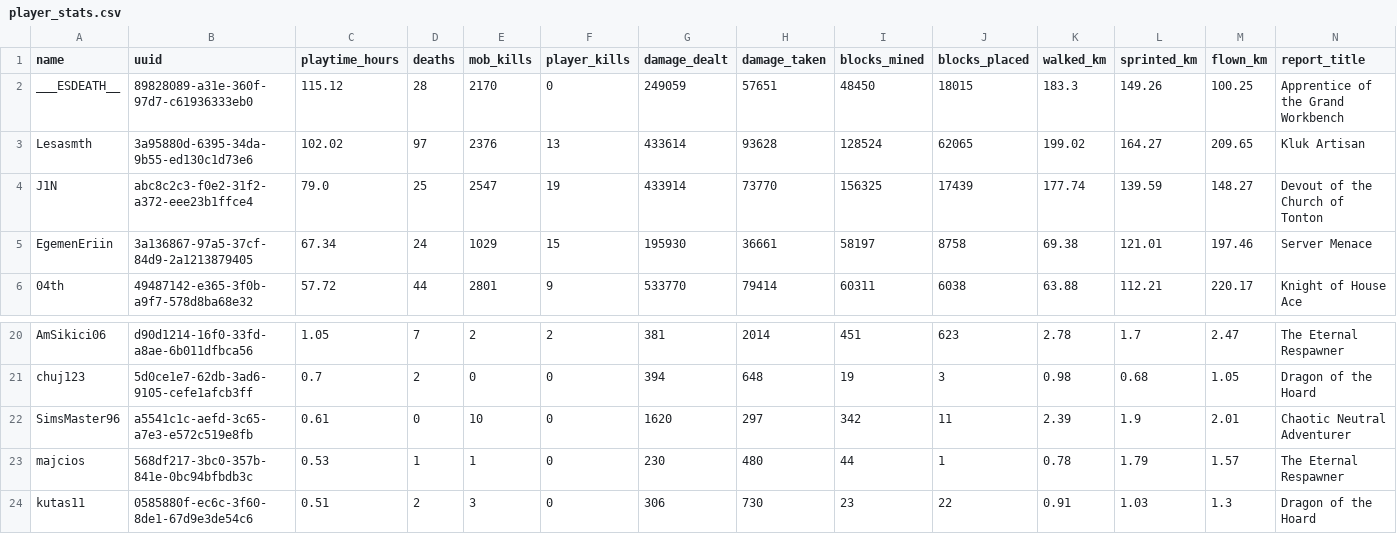
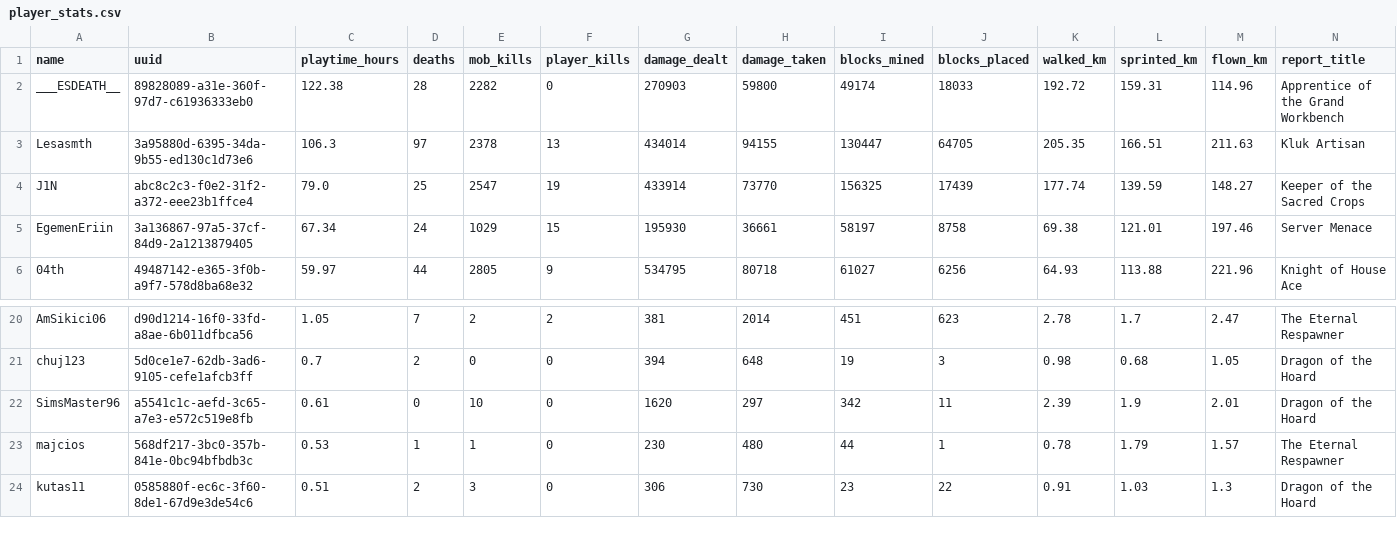
Before and after one commit to EgemenErin/MinecraftServerDataAnalysis, a CSV file: player_stats.csv, drawn as a sheet; only a part is shown, gaps mark what is left out; the diff covers the shown part only.

Commit message:
chore: update player stats (2026-07-15 03:00)

```diff
--- a/player_stats.csv
+++ b/player_stats.csv
@@ -1,6 +1,6 @@
 name,uuid,playtime_hours,deaths,mob_kills,player_kills,damage_dealt,damage_taken,blocks_mined,blocks_placed,walked_km,sprinted_km,flown_km,report_title
-___ESDEATH__,89828089-a31e-360f-97d7-c61936333eb0,115.12,28,2170,0,249059,57651,48450,18015,183.3,149.26,100.25,Apprentice of the Grand Workbench
-Lesasmth,3a95880d-6395-34da-9b55-ed130c1d73e6,102.02,97,2376,13,433614,93628,128524,62065,199.02,164.27,209.65,Kluk Artisan
-J1N,abc8c2c3-f0e2-31f2-a372-eee23b1ffce4,79.0,25,2547,19,433914,73770,156325,17439,177.74,139.59,148.27,Devout of the Church of Tonton
+___ESDEATH__,89828089-a31e-360f-97d7-c61936333eb0,122.38,28,2282,0,270903,59800,49174,18033,192.72,159.31,114.96,Apprentice of the Grand Workbench
+Lesasmth,3a95880d-6395-34da-9b55-ed130c1d73e6,106.3,97,2378,13,434014,94155,130447,64705,205.35,166.51,211.63,Kluk Artisan
+J1N,abc8c2c3-f0e2-31f2-a372-eee23b1ffce4,79.0,25,2547,19,433914,73770,156325,17439,177.74,139.59,148.27,Keeper of the Sacred Crops
 EgemenEriin,3a136867-97a5-37cf-84d9-2a1213879405,67.34,24,1029,15,195930,36661,58197,8758,69.38,121.01,197.46,Server Menace
-04th,49487142-e365-3f0b-a9f7-578d8ba68e32,57.72,44,2801,9,533770,79414,60311,6038,63.88,112.21,220.17,Knight of House Ace
+04th,49487142-e365-3f0b-a9f7-578d8ba68e32,59.97,44,2805,9,534795,80718,61027,6256,64.93,113.88,221.96,Knight of House Ace
@@ -21,3 +21,3 @@ AmSikici06,d90d1214-16f0-33fd-a8ae-6b011dfbca56,1.05,7,2,2,381,2014,451,623,2.78
 chuj123,5d0ce1e7-62db-3ad6-9105-cefe1afcb3ff,0.7,2,0,0,394,648,19,3,0.98,0.68,1.05,Dragon of the Hoard
-SimsMaster96,a5541c1c-aefd-3c65-a7e3-e572c519e8fb,0.61,0,10,0,1620,297,342,11,2.39,1.9,2.01,Chaotic Neutral Adventurer
+SimsMaster96,a5541c1c-aefd-3c65-a7e3-e572c519e8fb,0.61,0,10,0,1620,297,342,11,2.39,1.9,2.01,Dragon of the Hoard
 majcios,568df217-3bc0-357b-841e-0bc94bfbdb3c,0.53,1,1,0,230,480,44,1,0.78,1.79,1.57,The Eternal Respawner
```
Also changed, not shown: 1 added row, 1 removed row and 18 edited cells elsewhere in this file, 2 other files.
